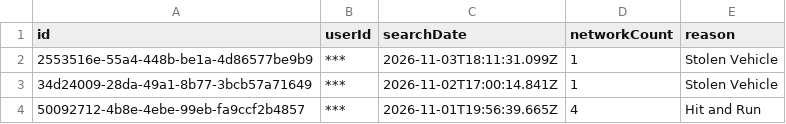
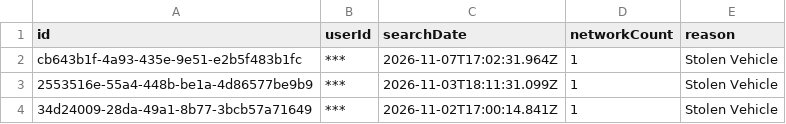
Before and after one commit to pmocek/scrape-flock-safety-subscriber-portals, a CSV file: data/east-wenatchee-wa-pd/audit.csv, drawn as a sheet; only a part is shown; the shorter side is filled out with more unchanged rows; the diff names each change by its address in the sheet, - before the commit and + after, or states it on an @@ line.

```diff
--- a/data/east-wenatchee-wa-pd/audit.csv
+++ b/data/east-wenatchee-wa-pd/audit.csv
+row 2: cb643b1f-4a93-435e-9e51-e2b5f483b1fc | *** | 2026-11-07T17:02:31.964Z | 1 | Stolen Vehicle
```
Also changed, not shown: 16 other files.
